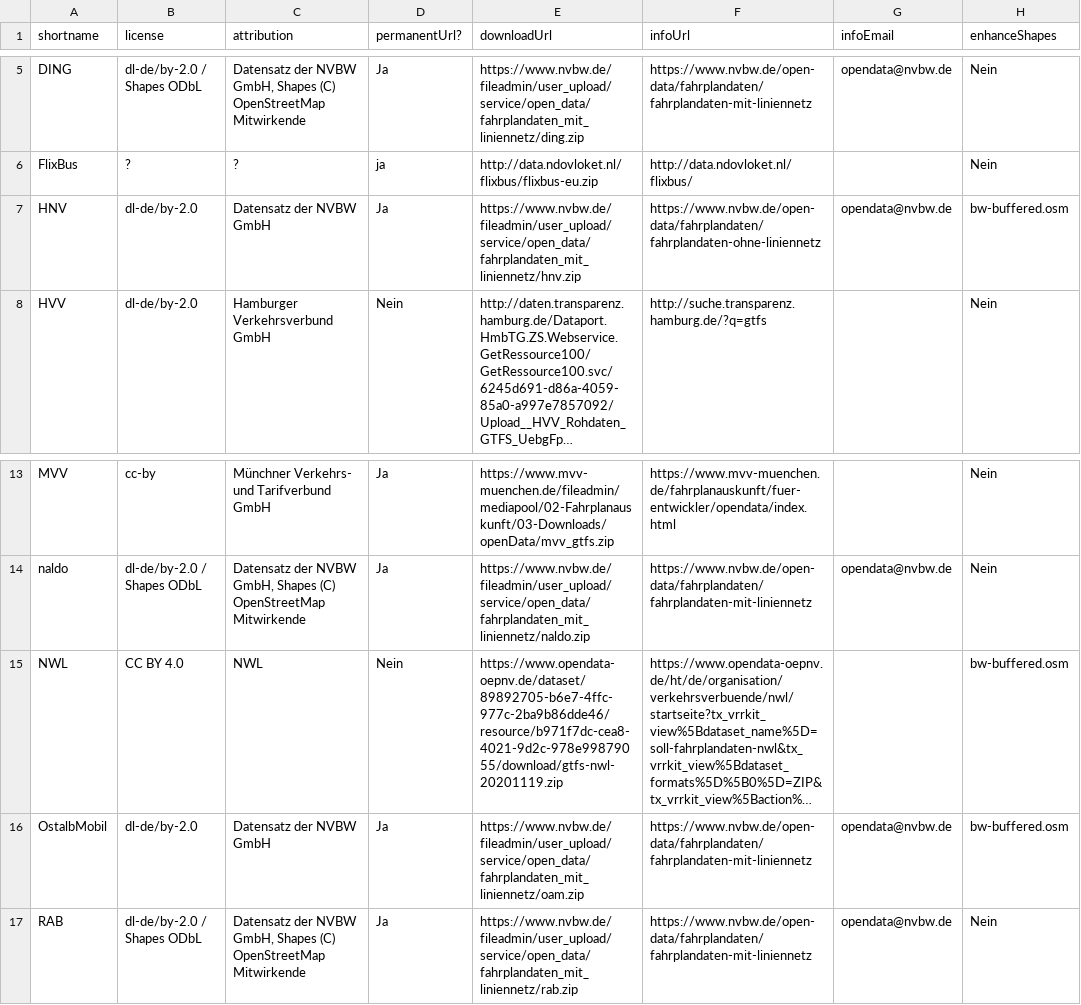
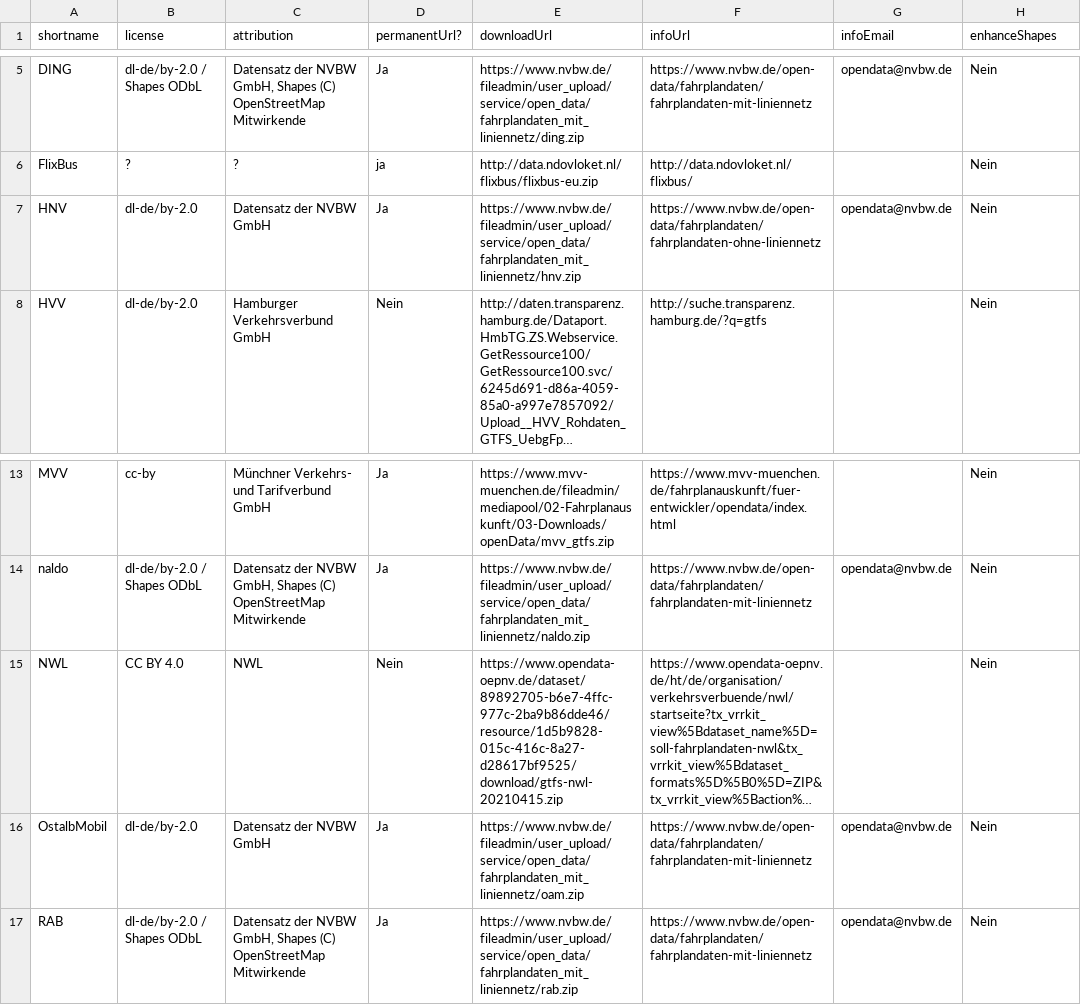
Before and after one commit to mfdz/gtfs-hub, a CSV file: config/gtfs-feeds.csv, drawn as a sheet; only a part is shown, gaps mark what is left out; long unchanged cells end in …; the diff names each change by its address in the sheet, - before the commit and + after, or states it on an @@ line.

Commit message:
Only calculate shapes for feeds not already delivered with shapes

```diff
--- a/config/gtfs-feeds.csv
+++ b/config/gtfs-feeds.csv
-H7 (enhanceShapes): bw-buffered.osm
+H7 (enhanceShapes): Nein
-E15 (downloadUrl): https://www.opendata-oepnv.de/dataset/89892705-b6e7-4ffc-977c-2ba9b86dde46/resource/b971f7dc-cea8-4021-9d2c-978e99879055/download/gtfs-nwl-20201119.zip
+E15 (downloadUrl): https://www.opendata-oepnv.de/dataset/89892705-b6e7-4ffc-977c-2ba9b86dde46/resource/1d5b9828-015c-416c-8a27-d28617bf9525/download/gtfs-nwl-20210415.zip
-H15:H16 (enhanceShapes): bw-buffered.osm
+H15:H16 (enhanceShapes): Nein
```
